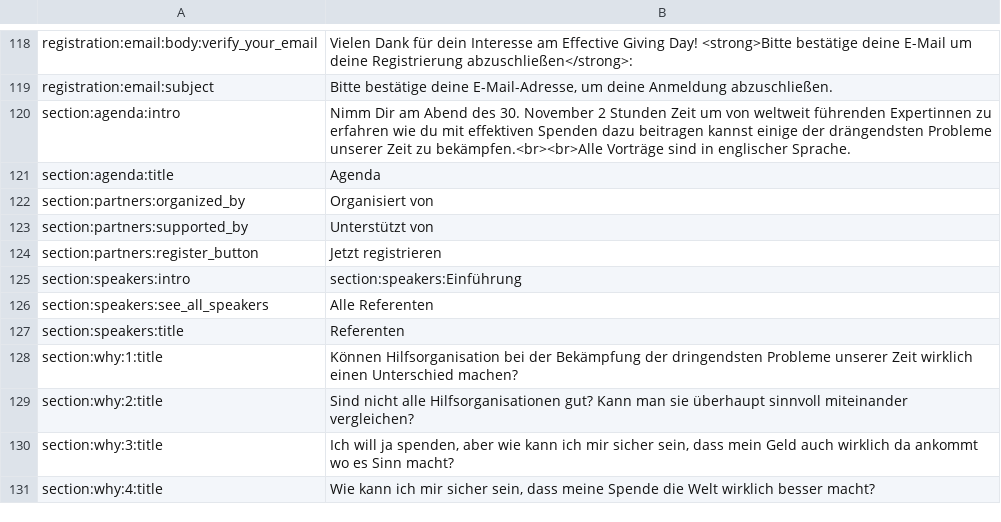
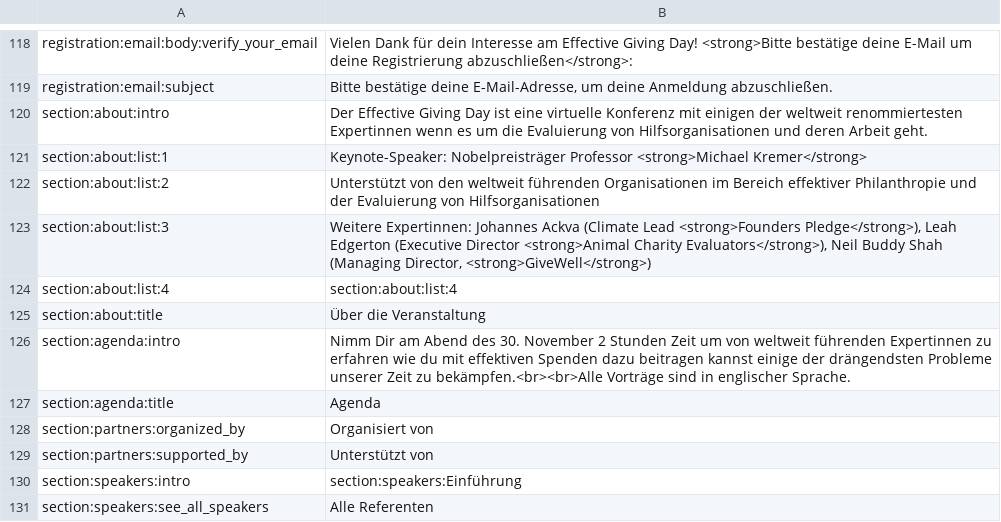
Before and after one commit to Ayuda-Efectiva/egd_site, a CSV file: egd_site/translations/de.csv, drawn as a sheet; only a part is shown, gaps mark what is left out; the shorter side is filled out with more unchanged rows; removed rows and columns are numbered as before the commit, all else as after; the diff names each change by its address in the sheet, - before the commit and + after, or states it on an @@ line.

Commit message:
fix: csv file data

```diff
--- a/egd_site/translations/de.csv
+++ b/egd_site/translations/de.csv
+row 120: section:about:intro | Der Effective Giving Day ist eine virtuelle Konferenz mit einigen der weltweit renommiertesten Expertinnen wenn es um die Evaluierung von Hilfsorganisationen und deren Arbeit geht.
+row 121: section:about:list:1 | Keynote-Speaker: Nobelpreisträger Professor <strong>Michael Kremer</strong>
+row 122: section:about:list:2 | Unterstützt von den weltweit führenden Organisationen im Bereich effektiver Philanthropie und der Evaluierung von Hilfsorganisationen
+row 123: section:about:list:3 | Weitere Expertinnen: Johannes Ackva (Climate Lead <strong>Founders Pledge</strong>), Leah Edgerton (Executive Director <strong>Animal Charity Evaluators</strong>), Neil Buddy Shah (Managing Director, <strong>GiveWell</strong>)
+row 124: section:about:list:4 | section:about:list:4
+row 125: section:about:title | Über die Veranstaltung
-row 124: section:partners:register_button | Jetzt registrieren
```
Also changed, not shown: egd_site/translations/en.csv, egd_site/translations/es.csv, 1 other file.
